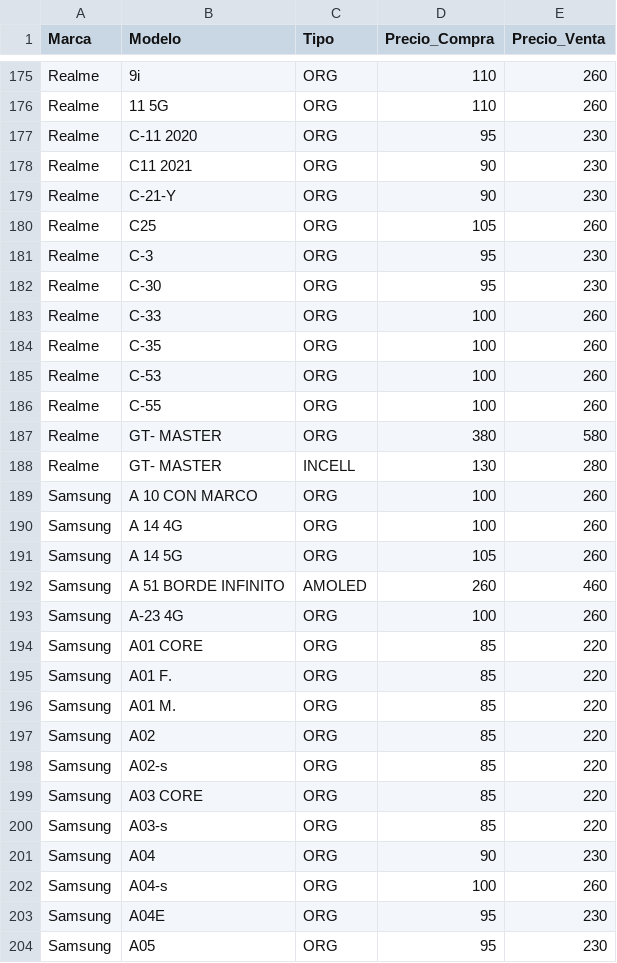
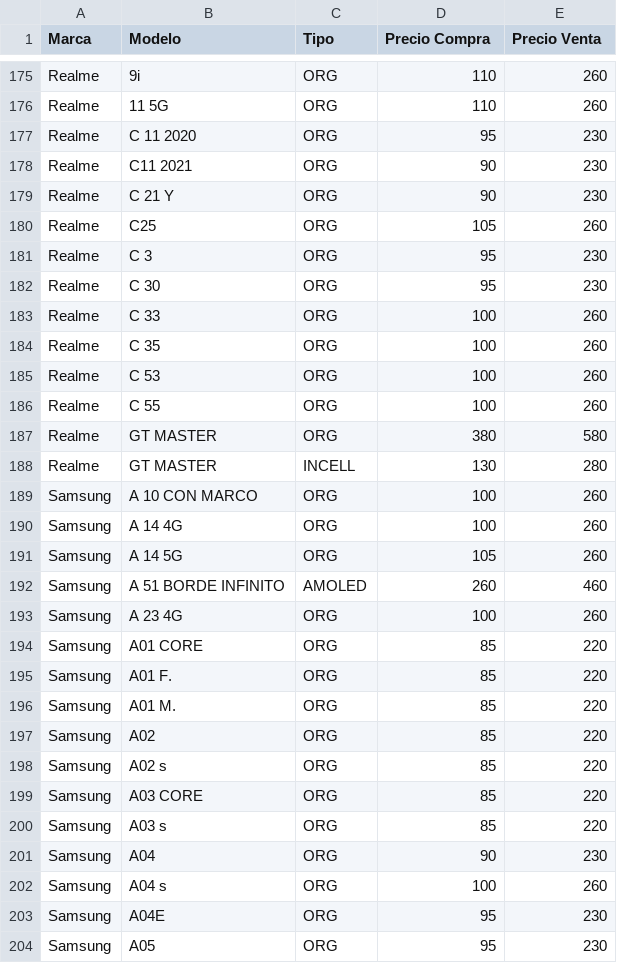
Before and after one commit to SCZ-BO/DrXiaomi, a CSV file: precio/data/ja2.csv, drawn as a sheet; only a part is shown, gaps mark what is left out; the diff covers the shown part only.

Commit message:
Update ja2.csv

```diff
--- a/precio/data/ja2.csv
+++ b/precio/data/ja2.csv
@@ -1 +1 @@
-Marca,Modelo,Tipo,Precio_Compra,Precio_Venta
+Marca,Modelo,Tipo,Precio Compra,Precio Venta
@@ -176,14 +176,14 @@ Realme,9i,ORG,110,260
 Realme,11 5G,ORG,110,260
-Realme,C-11 2020,ORG,95,230
+Realme,C 11 2020,ORG,95,230
 Realme,C11 2021,ORG,90,230
-Realme,C-21-Y,ORG,90,230
+Realme,C 21 Y,ORG,90,230
 Realme,C25,ORG,105,260
-Realme,C-3,ORG,95,230
-Realme,C-30,ORG,95,230
-Realme,C-33,ORG,100,260
-Realme,C-35,ORG,100,260
-Realme,C-53,ORG,100,260
-Realme,C-55,ORG,100,260
-Realme,GT- MASTER,ORG,380,580
-Realme,GT- MASTER,INCELL,130,280
+Realme,C 3,ORG,95,230
+Realme,C 30,ORG,95,230
+Realme,C 33,ORG,100,260
+Realme,C 35,ORG,100,260
+Realme,C 53,ORG,100,260
+Realme,C 55,ORG,100,260
+Realme,GT  MASTER,ORG,380,580
+Realme,GT  MASTER,INCELL,130,280
 Samsung,A 10 CON MARCO,ORG,100,260
@@ -192,3 +192,3 @@ Samsung,A 14 5G,ORG,105,260
 Samsung,A 51 BORDE INFINITO,AMOLED,260,460
-Samsung,A-23 4G,ORG,100,260
+Samsung,A 23 4G,ORG,100,260
 Samsung,A01 CORE,ORG,85,220
@@ -197,7 +197,7 @@ Samsung,A01 M.,ORG,85,220
 Samsung,A02,ORG,85,220
-Samsung,A02-s,ORG,85,220
+Samsung,A02 s,ORG,85,220
 Samsung,A03 CORE,ORG,85,220
-Samsung,A03-s,ORG,85,220
+Samsung,A03 s,ORG,85,220
 Samsung,A04,ORG,90,230
-Samsung,A04-s,ORG,100,260
+Samsung,A04 s,ORG,100,260
 Samsung,A04E,ORG,95,230
```
Also changed, not shown: 39 edited cells elsewhere in this file.
